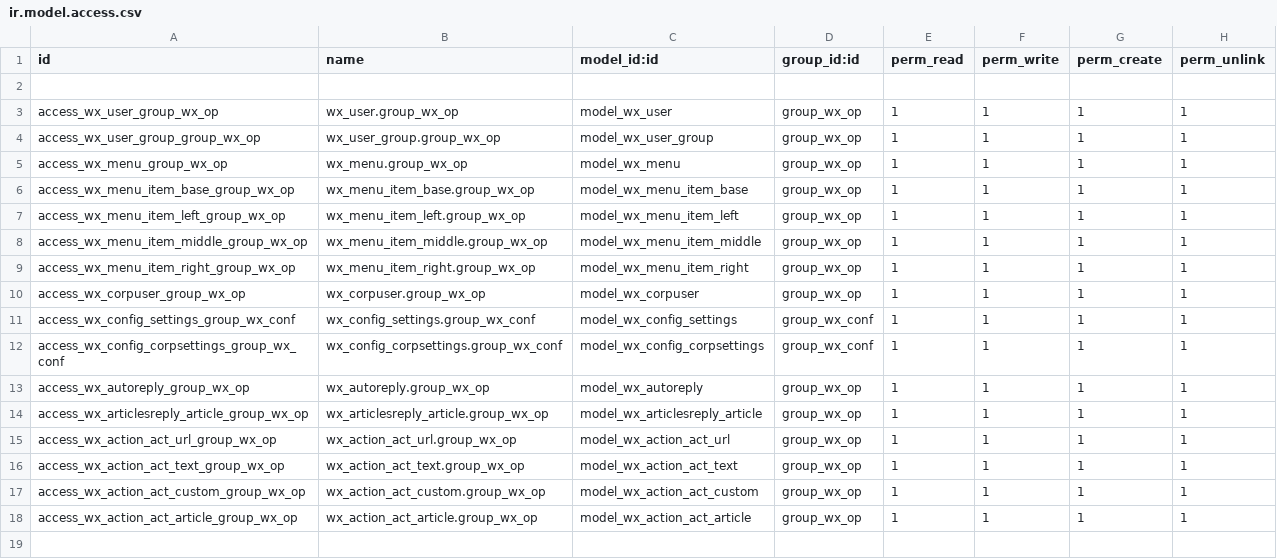
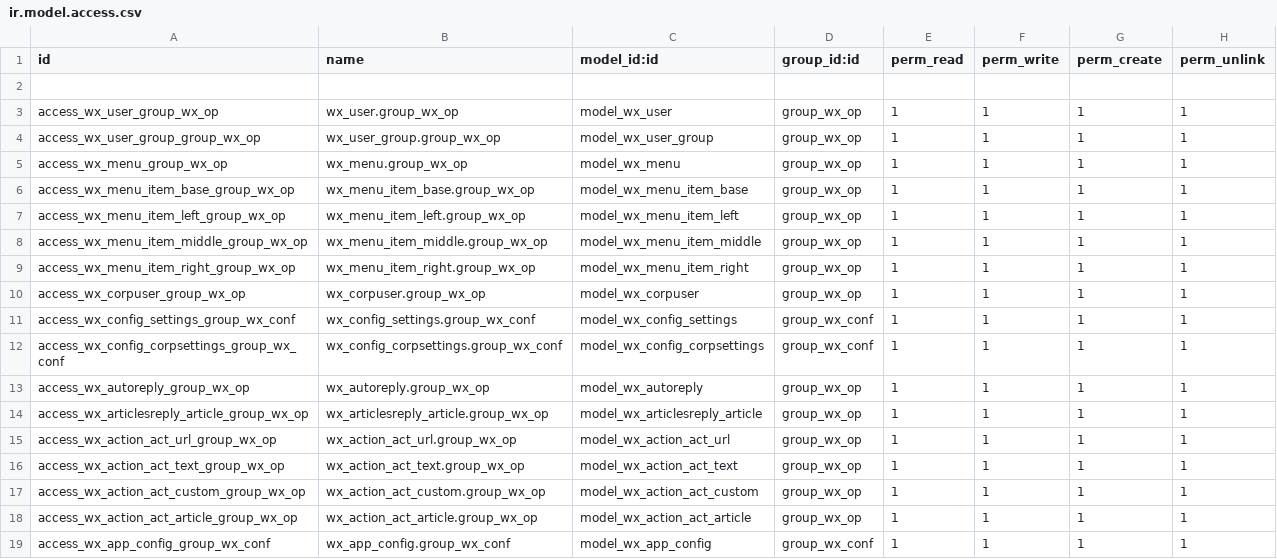
Before and after one commit to JoneXiong/oejia_wx, a CSV file: security/ir.model.access.csv, drawn as a sheet; the diff names each change by its address in the sheet, - before the commit and + after, or states it on an @@ line.

Commit message:
小程序配置增加权限设置

```diff
--- a/security/ir.model.access.csv
+++ b/security/ir.model.access.csv
+row 19: access_wx_app_config_group_wx_conf | wx_app_config.group_wx_conf | model_wx_app_config | group_wx_conf | 1 | 1 | 1 | 1
```
